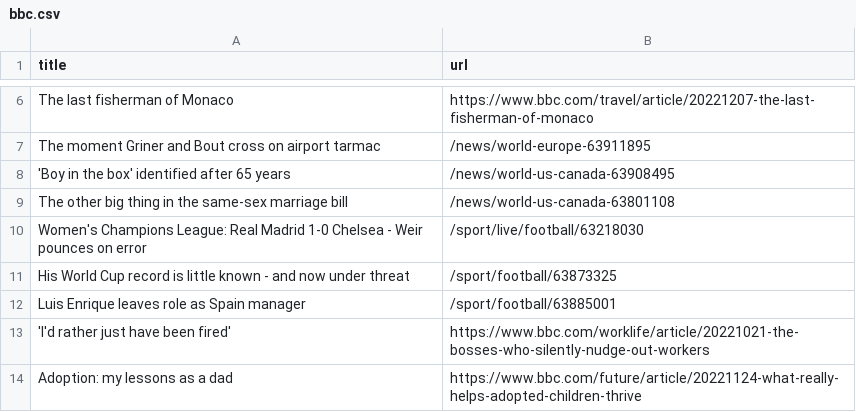
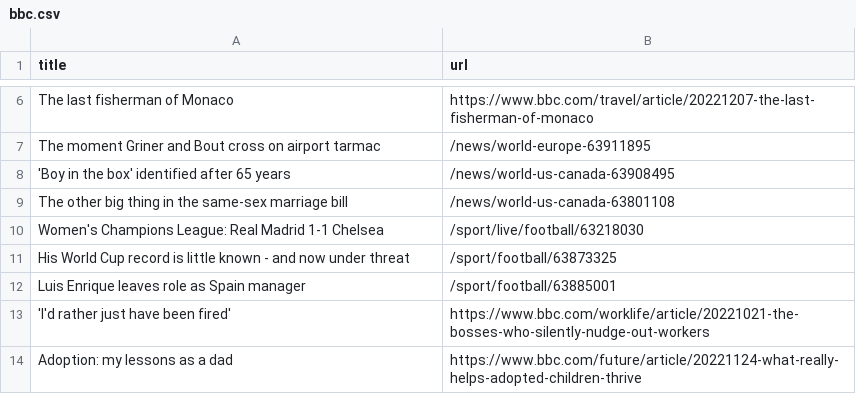
Before and after one commit to cpohkwan/automatic-scraper-bbc, a CSV file: bbc.csv, drawn as a sheet; only a part is shown, gaps mark what is left out.

```diff
--- a/bbc.csv
+++ b/bbc.csv
@@ -9,3 +9,3 @@ The moment Griner and Bout cross on airport tarmac,/news/world-europe-63911895
 The other big thing in the same-sex marriage bill,/news/world-us-canada-63801108
-Women's Champions League: Real Madrid 1-0 Chelsea - Weir pounces on error,/sport/live/football/63218030
+Women's Champions League: Real Madrid 1-1 Chelsea,/sport/live/football/63218030
 His World Cup record is little known - and now under threat,/sport/football/63873325
```
